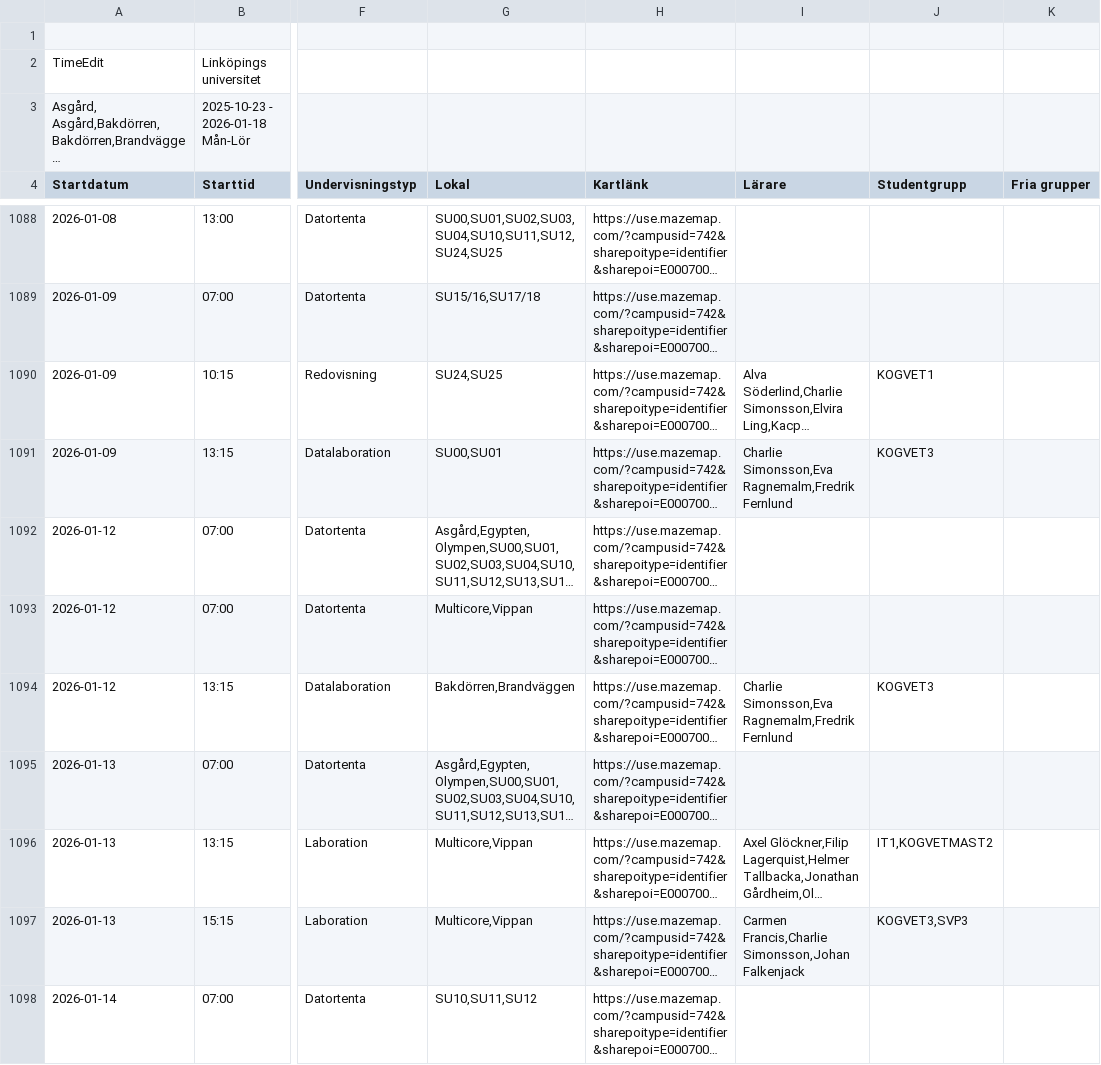
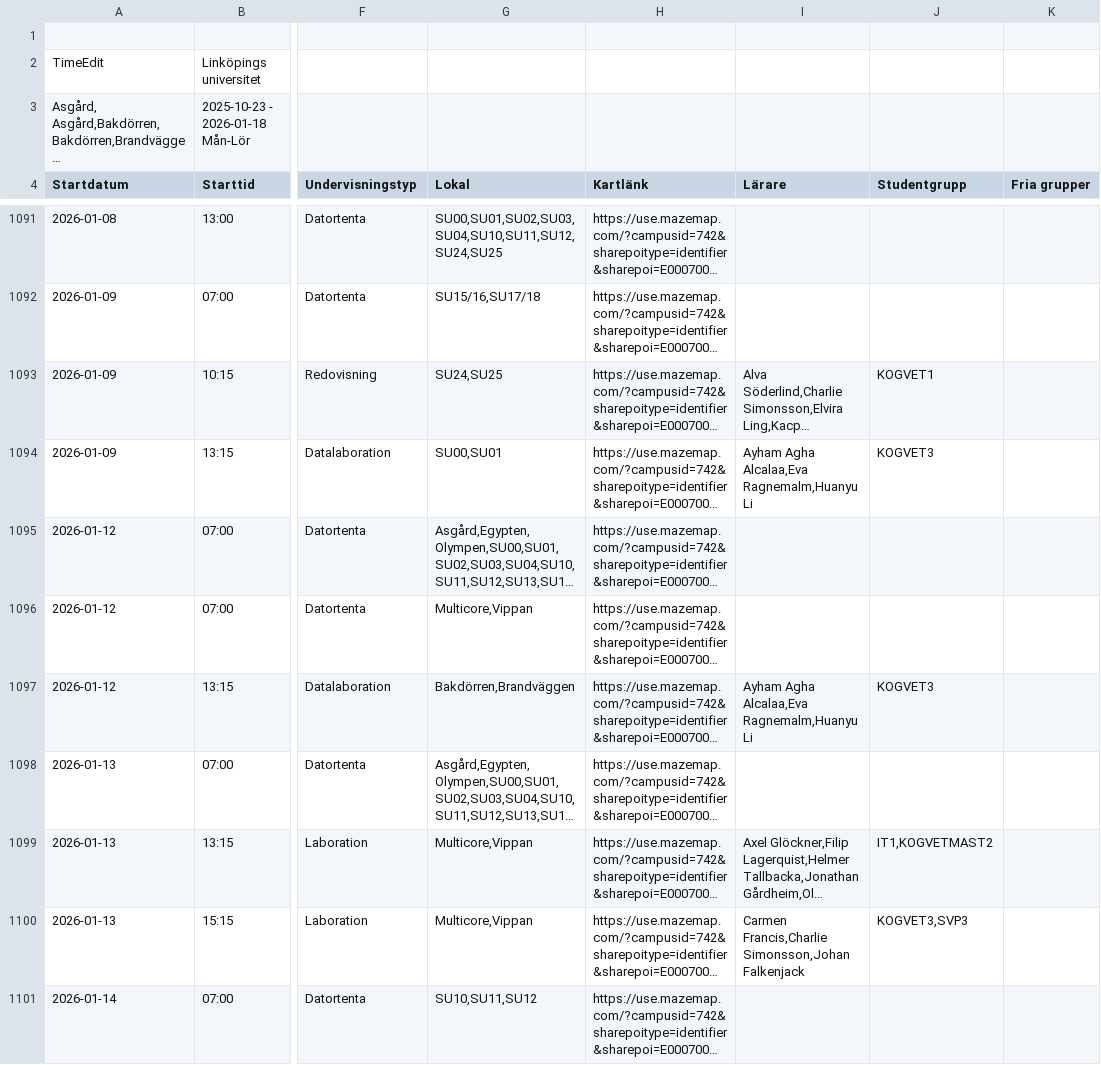
Before and after one commit to saltlakrits/saltlakrits.github.io, a CSV file: data/schedule.csv, drawn as a sheet; only a part is shown, gaps mark what is left out; long unchanged cells end in …; addresses are those after the commit; the diff covers the shown part only; the diff names each change by its address in the sheet, - before the commit and + after, or states it on an @@ line.

```diff
--- a/data/schedule.csv
+++ b/data/schedule.csv
-I1094 (Lärare): Charlie Simonsson,Eva Ragnemalm,Fredrik Fernlund
+I1094 (Lärare): Ayham Agha Alcalaa,Eva Ragnemalm,Huanyu Li
-I1097 (Lärare): Charlie Simonsson,Eva Ragnemalm,Fredrik Fernlund
+I1097 (Lärare): Ayham Agha Alcalaa,Eva Ragnemalm,Huanyu Li
```
Also changed, not shown: 4 added rows, 1 removed row and 27 edited cells elsewhere in this file.
